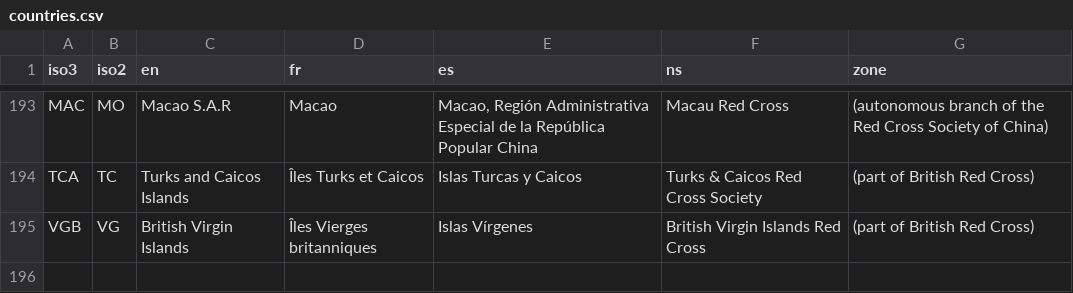
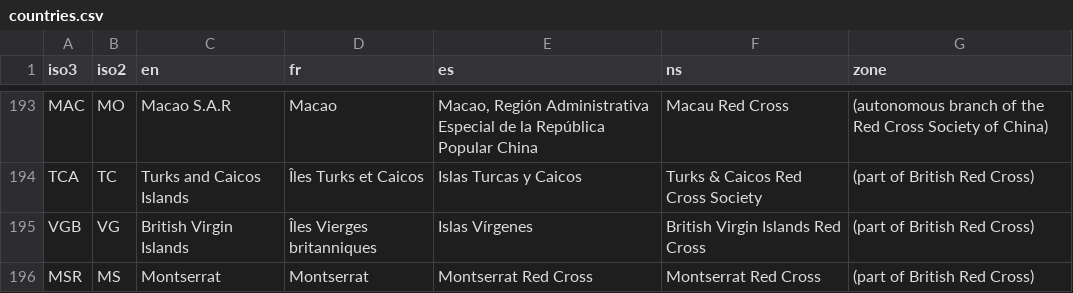
Before and after one commit to AmericanRedCross/vca-collect-website, a CSV file: _data/countries.csv, drawn as a sheet; only a part is shown, gaps mark what is left out; the diff names each change by its address in the sheet, - before the commit and + after, or states it on an @@ line.

Commit message:
adding montserrat

```diff
--- a/_data/countries.csv
+++ b/_data/countries.csv
+row 196: MSR | MS | Montserrat | Montserrat | Montserrat Red Cross | Montserrat Red Cross | (part of British Red Cross)
```
Also changed, not shown: 1 other file.
